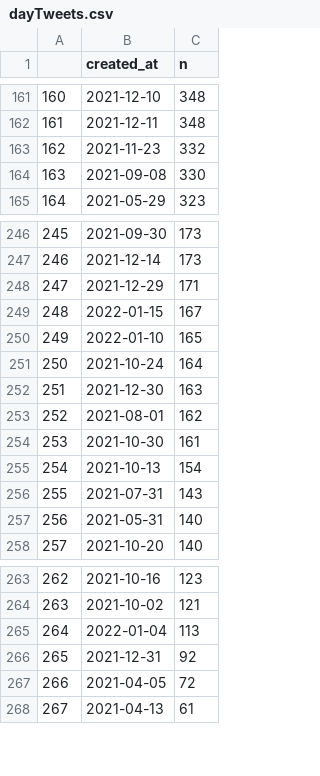
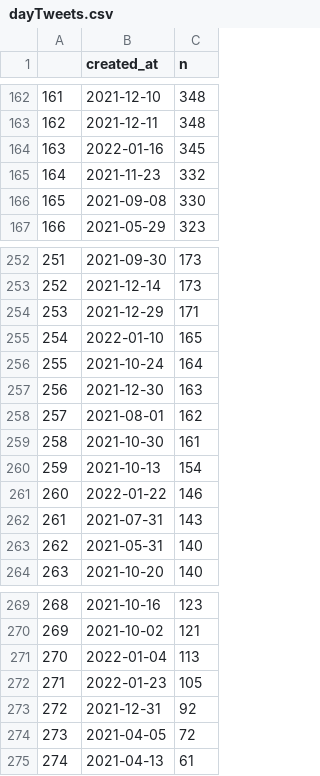
Before and after one commit to adamoxford/mgtweets, a CSV file: dayTweets.csv, drawn as a sheet; only a part is shown, gaps mark what is left out; removed rows and columns are numbered as before the commit, all else as after; the diff covers the shown part only; the diff names each change by its address in the sheet, - before the commit and + after, or states it on an @@ line.

```diff
--- a/dayTweets.csv
+++ b/dayTweets.csv
@@ column A renumbered between rows 101 and 279 @@
+row 164: 163 | 2022-01-16 | 345
-row 249: 248 | 2022-01-15 | 167
+row 261: 260 | 2022-01-22 | 146
+row 272: 271 | 2022-01-23 | 105
```
Also changed, not shown: 7 added rows and 2 removed rows elsewhere in this file.
